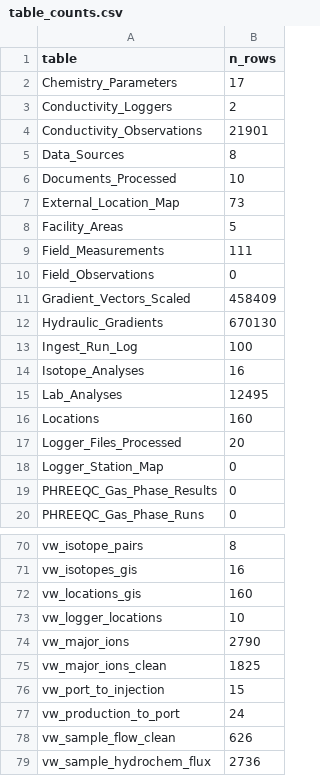
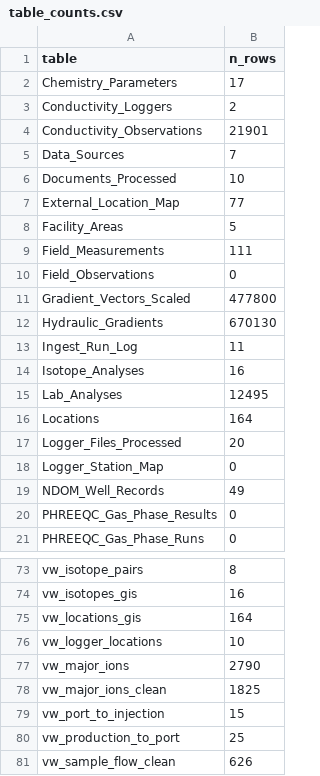
Before and after one commit to tylerirvin543/Steamboat_Creek_Geochemistry_Database, a CSV file: docs/data/table_counts.csv, drawn as a sheet; only a part is shown, gaps mark what is left out; the shorter side is filled out with more unchanged rows; the diff covers the shown part only.

```diff
--- a/docs/data/table_counts.csv
+++ b/docs/data/table_counts.csv
@@ -4,5 +4,5 @@
 "Conductivity_Observations",21901
-"Data_Sources",8
+"Data_Sources",7
 "Documents_Processed",10
-"External_Location_Map",73
+"External_Location_Map",77
 "Facility_Areas",5
@@ -10,10 +10,11 @@
 "Field_Observations",0
-"Gradient_Vectors_Scaled",458409
+"Gradient_Vectors_Scaled",477800
 "Hydraulic_Gradients",670130
-"Ingest_Run_Log",100
+"Ingest_Run_Log",11
 "Isotope_Analyses",16
 "Lab_Analyses",12495
-"Locations",160
+"Locations",164
 "Logger_Files_Processed",20
 "Logger_Station_Map",0
+"NDOM_Well_Records",49
 "PHREEQC_Gas_Phase_Results",0
@@ -71,3 +74,3 @@
 "vw_isotopes_gis",16
-"vw_locations_gis",160
+"vw_locations_gis",164
 "vw_logger_locations",10
@@ -76,3 +79,3 @@
 "vw_port_to_injection",15
-"vw_production_to_port",24
+"vw_production_to_port",25
 "vw_sample_flow_clean",626
```
Also changed, not shown: 2 added rows and 13 edited cells elsewhere in this file, data/raw/wells/dhakal_well_network.csv, docs/data/ingest_log.csv, 15 other files.
